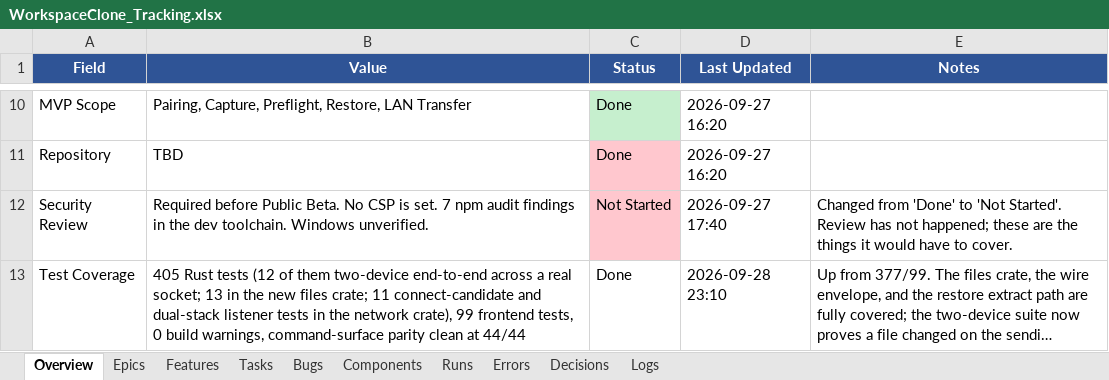
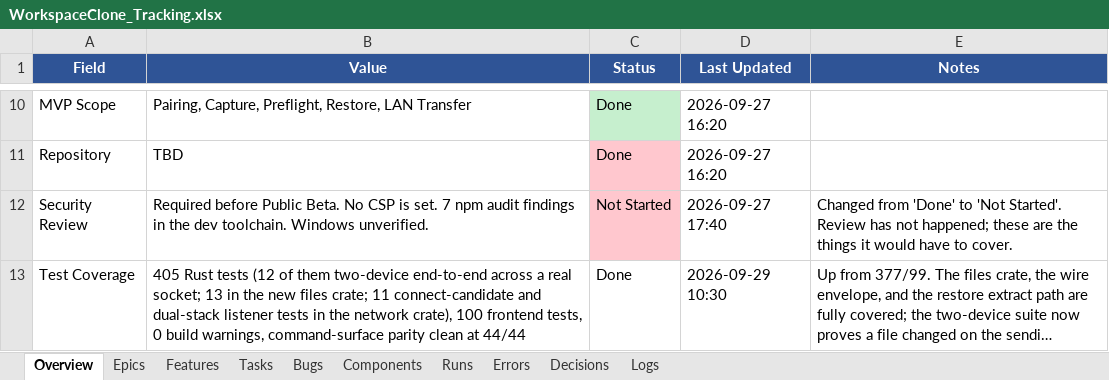
Before and after one commit to abhishekdana1999/StackHandoff, an Excel workbook: WorkspaceClone_Tracking.xlsx, sheet Overview, drawn as a sheet; only a part is shown, gaps mark what is left out; long unchanged cells end in …; values as stored, in another font and other column widths than the file's, no borders; the diff names each change by its address in the sheet, - before the commit and + after, or states it on an @@ line.

```diff
--- a/WorkspaceClone_Tracking.xlsx (sheet Overview)
+++ b/WorkspaceClone_Tracking.xlsx (sheet Overview)
-B13 (Value): …network crate), 99 frontend tests,…
+B13 (Value): …network crate), 100 frontend tests,…
-D13 (Last Updated): 2026-09-28 23:10
+D13 (Last Updated): 2026-09-29 10:30
```
Also changed, not shown: sheet Bugs, sheet Runs, sheet Logs, 1 other file.
